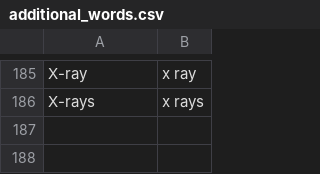
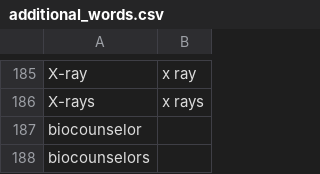
Before and after one commit to nriley/talon_community, a CSV file: settings/additional_words.csv, drawn as a sheet; only a part is shown, gaps mark what is left out.

Commit message:
Vocabulary.

```diff
--- a/settings/additional_words.csv
+++ b/settings/additional_words.csv
@@ -186 +186,3 @@ X-ray,x ray
 X-rays,x rays
+biocounselor
+biocounselors
```
